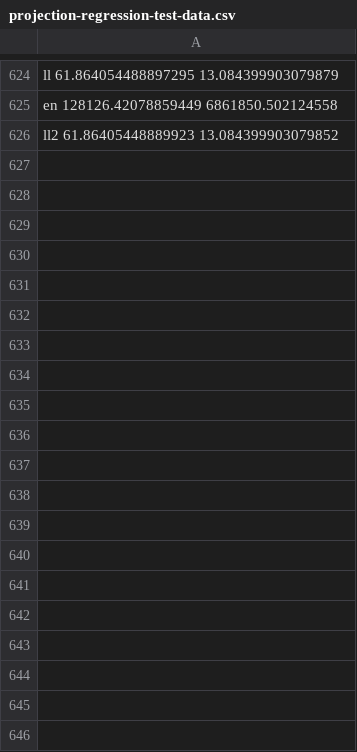
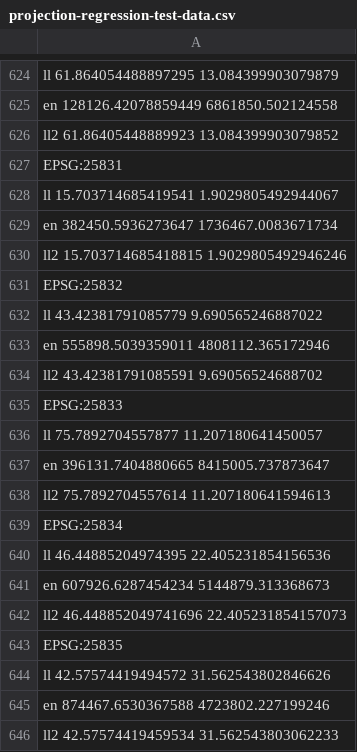
Before and after one commit to ToeBee/myjosm, a CSV file: data_nodist/projection-regression-test-data.csv, drawn as a sheet; only a part is shown, gaps mark what is left out; the diff covers the shown part only; the diff names each change by its address in the sheet, - before the commit and + after, or states it on an @@ line.

Commit message:
add regression data for new projections
git-svn-id: https://josm.openstreetmap.de/svn/trunk@7944 0c6e7542-c601-0410-84e7-c038aed88b3b

```diff
--- a/data_nodist/projection-regression-test-data.csv
+++ b/data_nodist/projection-regression-test-data.csv
+row 627: EPSG:25831
+row 628: ll 15.703714685419541 1.9029805492944067
+row 629: en 382450.5936273647 1736467.0083671734
+row 630: ll2 15.703714685418815 1.9029805492946246
+row 631: EPSG:25832
+row 632: ll 43.42381791085779 9.690565246887022
+row 633: en 555898.5039359011 4808112.365172946
+row 634: ll2 43.42381791085591 9.69056524688702
+row 635: EPSG:25833
+row 636: ll 75.7892704557877 11.207180641450057
+row 637: en 396131.7404880665 8415005.737873647
+row 638: ll2 75.7892704557614 11.207180641594613
+row 639: EPSG:25834
+row 640: ll 46.44885204974395 22.405231854156536
+row 641: en 607926.6287454234 5144879.313368673
+row 642: ll2 46.448852049741696 22.405231854157073
+row 643: EPSG:25835
+row 644: ll 42.57574419494572 31.562543802846626
+row 645: en 874467.6530367588 4723802.227199246
+row 646: ll2 42.57574419459534 31.562543803062233
```
Also changed, not shown: 40 added rows elsewhere in this file, 1 other file.
